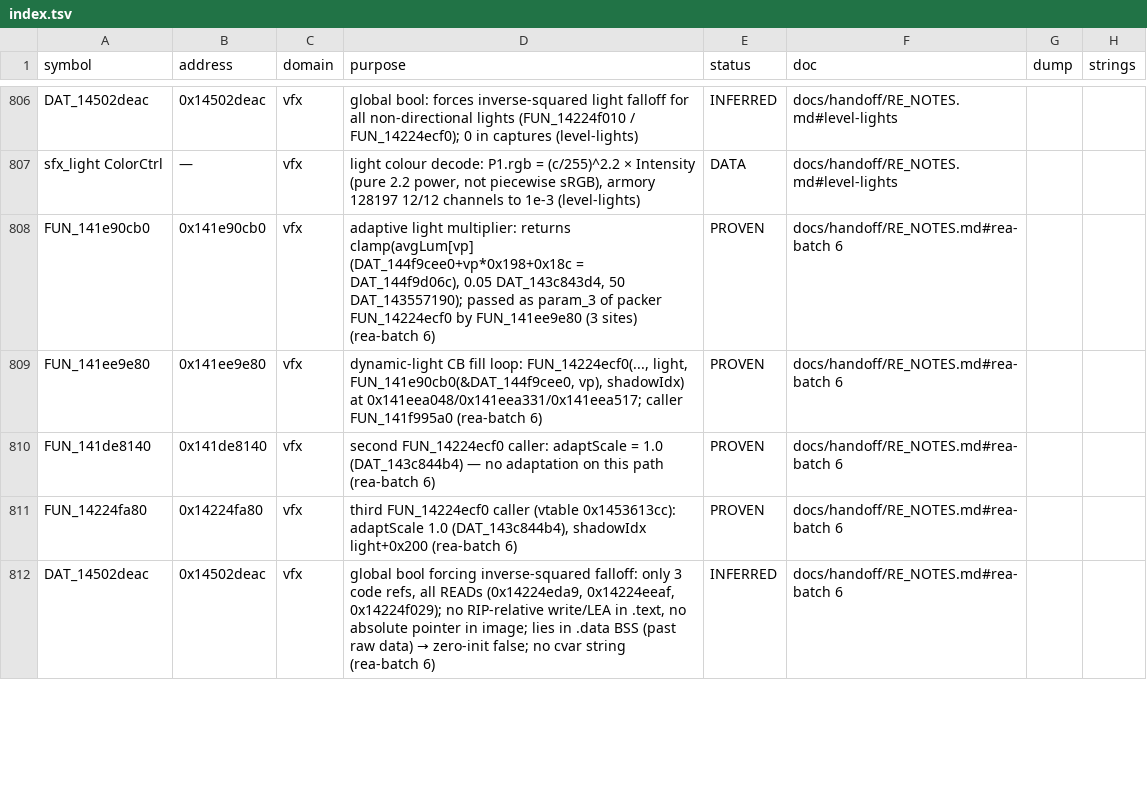
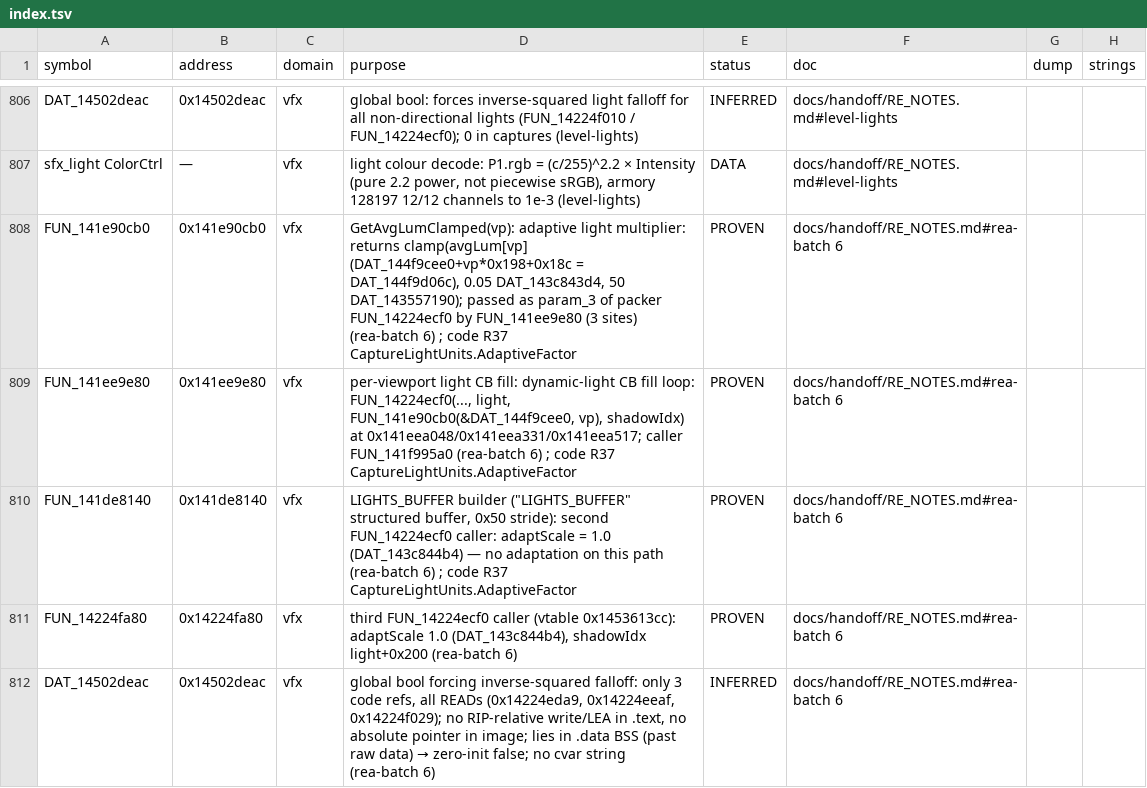
Before and after one commit to Baegovda/ForgeLens, a TSV file: docs/SYMBOL_DB/index.tsv, drawn as a sheet; only a part is shown, gaps mark what is left out.

```diff
--- a/docs/SYMBOL_DB/index.tsv
+++ b/docs/SYMBOL_DB/index.tsv
@@ -807,5 +807,5 @@ DAT_14502deac	0x14502deac	vfx	global bool: forces inverse-squared light falloff
 sfx_light ColorCtrl	—	vfx	light colour decode: P1.rgb = (c/255)^2.2 × Intensity (pure 2.2 power, not piecewise sRGB), armory 128197 12/12 channels to 1e-3 (level-lights)	DATA	docs/handoff/RE_NOTES.md#level-lights		
-FUN_141e90cb0	0x141e90cb0	vfx	adaptive light multiplier: returns clamp(avgLum[vp] (DAT_144f9cee0+vp*0x198+0x18c = DAT_144f9d06c), 0.05 DAT_143c843d4, 50 DAT_143557190); passed as param_3 of packer FUN_14224ecf0 by FUN_141ee9e80 (3 sites) (rea-batch 6)	PROVEN	docs/handoff/RE_NOTES.md#rea-batch 6		
-FUN_141ee9e80	0x141ee9e80	vfx	dynamic-light CB fill loop: FUN_14224ecf0(..., light, FUN_141e90cb0(&DAT_144f9cee0, vp), shadowIdx) at 0x141eea048/0x141eea331/0x141eea517; caller FUN_141f995a0 (rea-batch 6)	PROVEN	docs/handoff/RE_NOTES.md#rea-batch 6		
-FUN_141de8140	0x141de8140	vfx	second FUN_14224ecf0 caller: adaptScale = 1.0 (DAT_143c844b4) — no adaptation on this path (rea-batch 6)	PROVEN	docs/handoff/RE_NOTES.md#rea-batch 6		
+FUN_141e90cb0	0x141e90cb0	vfx	GetAvgLumClamped(vp): adaptive light multiplier: returns clamp(avgLum[vp] (DAT_144f9cee0+vp*0x198+0x18c = DAT_144f9d06c), 0.05 DAT_143c843d4, 50 DAT_143557190); passed as param_3 of packer FUN_14224ecf0 by FUN_141ee9e80 (3 sites) (rea-batch 6) ; code R37 CaptureLightUnits.AdaptiveFactor	PROVEN	docs/handoff/RE_NOTES.md#rea-batch 6		
+FUN_141ee9e80	0x141ee9e80	vfx	per-viewport light CB fill: dynamic-light CB fill loop: FUN_14224ecf0(..., light, FUN_141e90cb0(&DAT_144f9cee0, vp), shadowIdx) at 0x141eea048/0x141eea331/0x141eea517; caller FUN_141f995a0 (rea-batch 6) ; code R37 CaptureLightUnits.AdaptiveFactor	PROVEN	docs/handoff/RE_NOTES.md#rea-batch 6		
+FUN_141de8140	0x141de8140	vfx	LIGHTS_BUFFER builder ("LIGHTS_BUFFER" structured buffer, 0x50 stride): second FUN_14224ecf0 caller: adaptScale = 1.0 (DAT_143c844b4) — no adaptation on this path (rea-batch 6) ; code R37 CaptureLightUnits.AdaptiveFactor	PROVEN	docs/handoff/RE_NOTES.md#rea-batch 6		
 FUN_14224fa80	0x14224fa80	vfx	third FUN_14224ecf0 caller (vtable 0x1453613cc): adaptScale 1.0 (DAT_143c844b4), shadowIdx light+0x200 (rea-batch 6)	PROVEN	docs/handoff/RE_NOTES.md#rea-batch 6		
```
Also changed, not shown: 10 other files.
